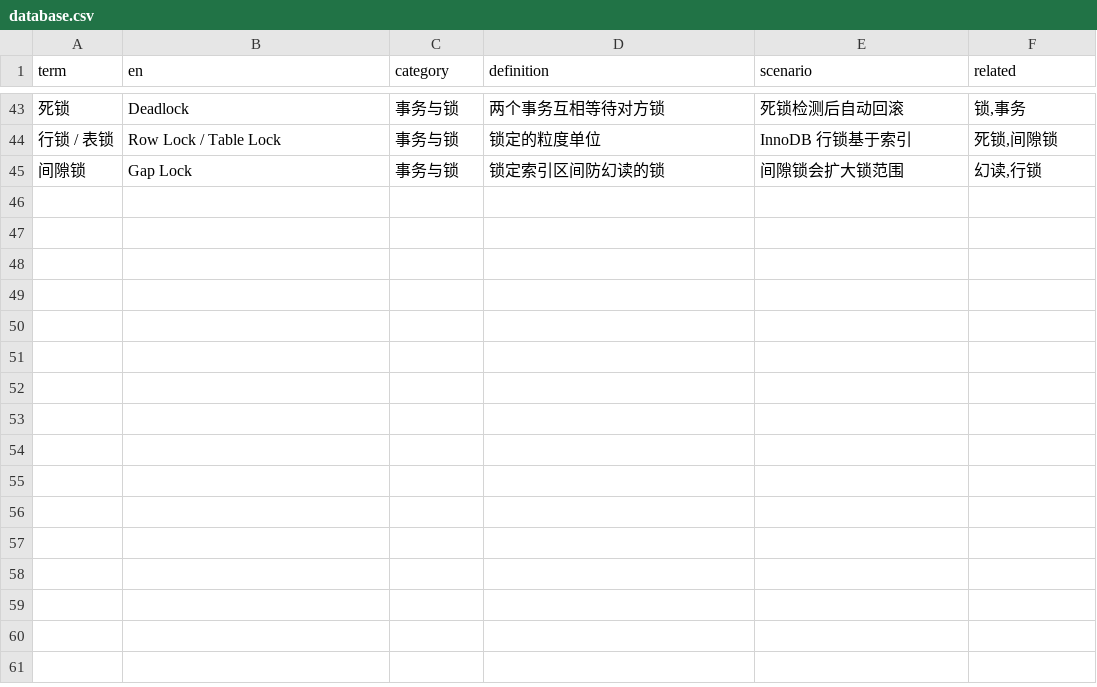
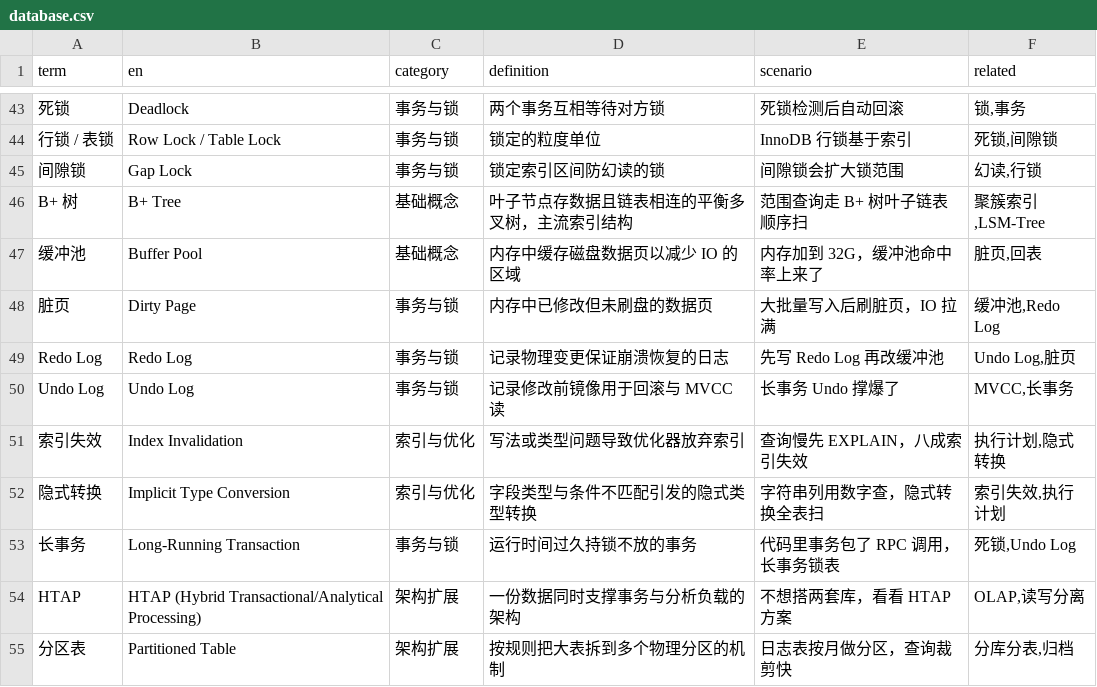
Before and after one commit to darrenhp/terminology, a CSV file: data/database.csv, drawn as a sheet; only a part is shown, gaps mark what is left out; the diff names each change by its address in the sheet, - before the commit and + after, or states it on an @@ line.

```diff
--- a/data/database.csv
+++ b/data/database.csv
+row 46: B+ 树 | B+ Tree | 基础概念 | 叶子节点存数据且链表相连的平衡多叉树，主流索引结构 | 范围查询走 B+ 树叶子链表顺序扫 | 聚簇索引,LSM-Tree
+row 47: 缓冲池 | Buffer Pool | 基础概念 | 内存中缓存磁盘数据页以减少 IO 的区域 | 内存加到 32G，缓冲池命中率上来了 | 脏页,回表
+row 48: 脏页 | Dirty Page | 事务与锁 | 内存中已修改但未刷盘的数据页 | 大批量写入后刷脏页，IO 拉满 | 缓冲池,Redo Log
+row 49: Redo Log | Redo Log | 事务与锁 | 记录物理变更保证崩溃恢复的日志 | 先写 Redo Log 再改缓冲池 | Undo Log,脏页
+row 50: Undo Log | Undo Log | 事务与锁 | 记录修改前镜像用于回滚与 MVCC 读 | 长事务 Undo 撑爆了 | MVCC,长事务
+row 51: 索引失效 | Index Invalidation | 索引与优化 | 写法或类型问题导致优化器放弃索引 | 查询慢先 EXPLAIN，八成索引失效 | 执行计划,隐式转换
+row 52: 隐式转换 | Implicit Type Conversion | 索引与优化 | 字段类型与条件不匹配引发的隐式类型转换 | 字符串列用数字查，隐式转换全表扫 | 索引失效,执行计划
+row 53: 长事务 | Long-Running Transaction | 事务与锁 | 运行时间过久持锁不放的事务 | 代码里事务包了 RPC 调用，长事务锁表 | 死锁,Undo Log
+row 54: HTAP | HTAP (Hybrid Transactional/Analytical Processing) | 架构扩展 | 一份数据同时支撑事务与分析负载的架构 | 不想搭两套库，看看 HTAP 方案 | OLAP,读写分离
+row 55: 分区表 | Partitioned Table | 架构扩展 | 按规则把大表拆到多个物理分区的机制 | 日志表按月做分区，查询裁剪快 | 分库分表,归档
```
Also changed, not shown: data/backend.csv, data/deployment.csv, 22 other files.
